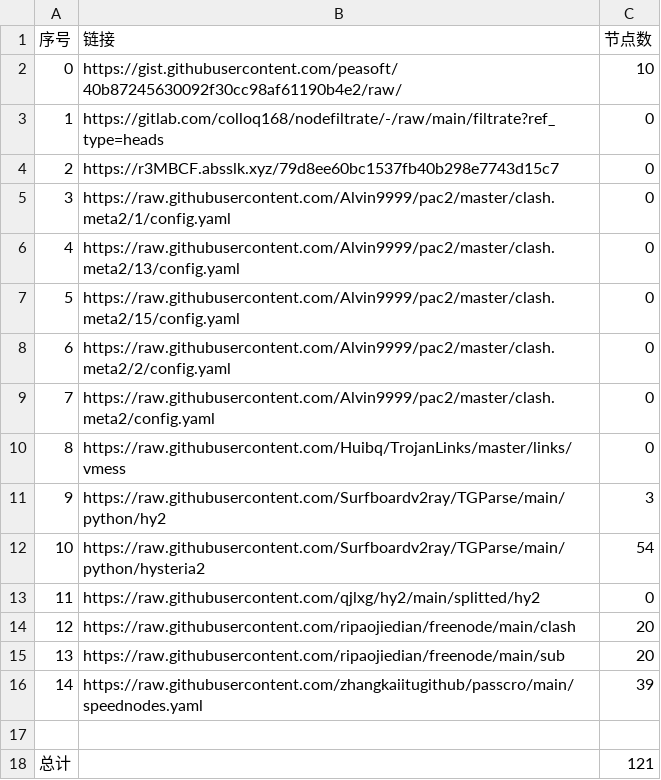
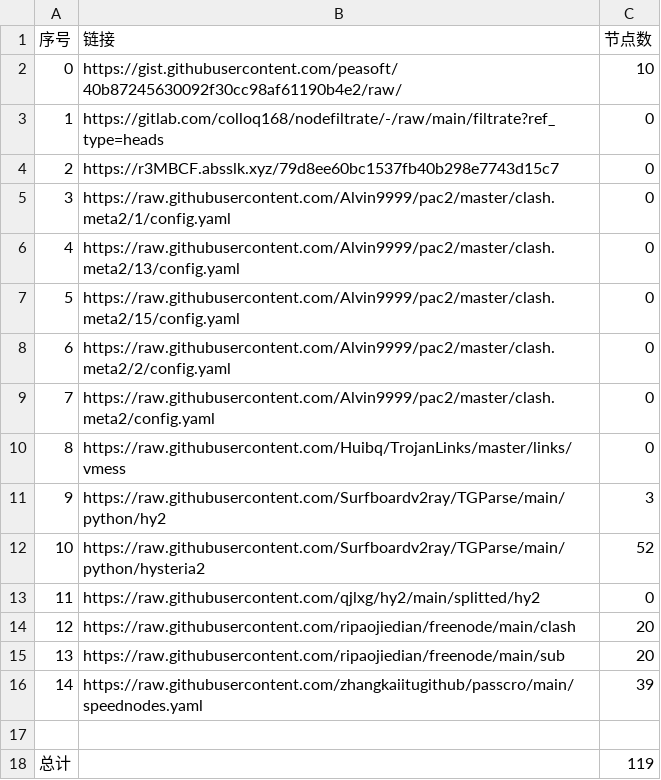
Before and after one commit to wangyu1997/NoMoreWalls, a CSV file: list_result.csv, drawn as a sheet.

```diff
--- a/list_result.csv
+++ b/list_result.csv
@@ -11,3 +11,3 @@
 9,https://raw.githubusercontent.com/Surfboardv2ray/TGParse/main/python/hy2,3
-10,https://raw.githubusercontent.com/Surfboardv2ray/TGParse/main/python/hysteria2,54
+10,https://raw.githubusercontent.com/Surfboardv2ray/TGParse/main/python/hysteria2,52
 11,https://raw.githubusercontent.com/qjlxg/hy2/main/splitted/hy2,0
@@ -17,2 +17,2 @@
 
-总计,,121
+总计,,119
```
Also changed, not shown: 8 other files.
